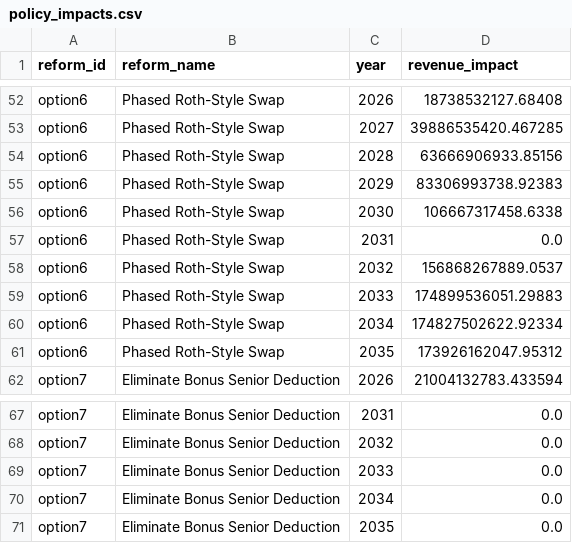
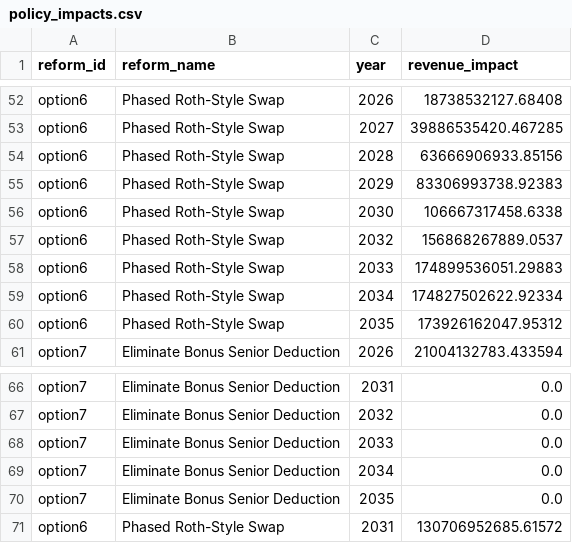
Before and after one commit to PolicyEngine/crfb-tob-impacts, a CSV file: policy-impact-dashboard/public/policy_impacts.csv, drawn as a sheet; only a part is shown, gaps mark what is left out; removed rows and columns are numbered as before the commit, all else as after; the diff names each change by its address in the sheet, - before the commit and + after, or states it on an @@ line.

```diff
--- a/policy-impact-dashboard/public/policy_impacts.csv
+++ b/policy-impact-dashboard/public/policy_impacts.csv
-row 57: option6 | Phased Roth-Style Swap | 2031 | 0.0
+row 71: option6 | Phased Roth-Style Swap | 2031 | 130706952685.61572
```
Also changed, not shown: 3 other files.
